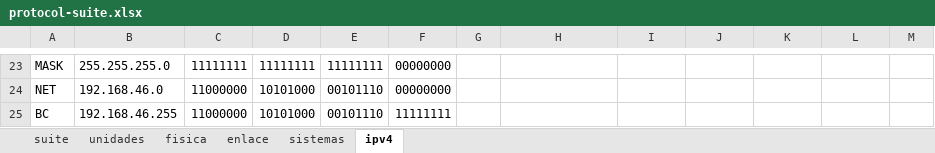
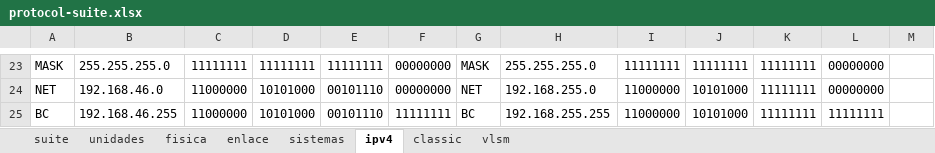
Before and after one commit to C215714N/EducacionIT, an Excel workbook: docs/protocol-suite.xlsx, sheet ipv4, drawn as a sheet; only a part is shown, gaps mark what is left out; values as stored, in another font and other column widths than the file's, no cell formats; table styles not drawn; the diff covers the shown part only; the diff names each change by its address in the sheet, - before the commit and + after, or states it on an @@ line.

```diff
--- a/docs/protocol-suite.xlsx (sheet ipv4)
+++ b/docs/protocol-suite.xlsx (sheet ipv4)
+sheet tab: classic
+sheet tab: vlsm
-G23: (empty)
+G23: MASK
-H23: (empty)
+H23: 255.255.255.0
-I23: (empty)
+I23: 11111111
-J23: (empty)
+J23: 11111111
-K23:K25: (empty)
+K23:K25: 11111111
-L23:L24: (empty)
+L23:L24: 00000000
-G24: (empty)
+G24: NET
-H24: (empty)
+H24: 192.168.255.0
-I24:I25: (empty)
+I24:I25: 11000000
-J24:J25: (empty)
+J24:J25: 10101000
-G25: (empty)
+G25: BC
-H25: (empty)
+H25: 192.168.255.255
-L25: (empty)
+L25: 11111111
```
Also changed, not shown: 72 edited cells elsewhere in this sheet, cell formats.
